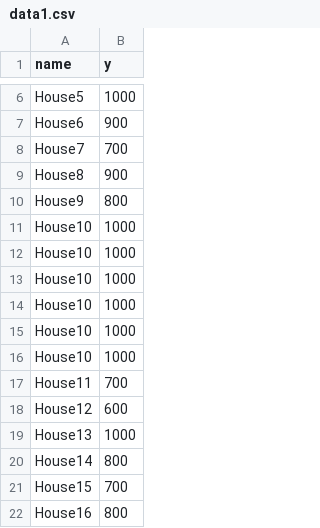
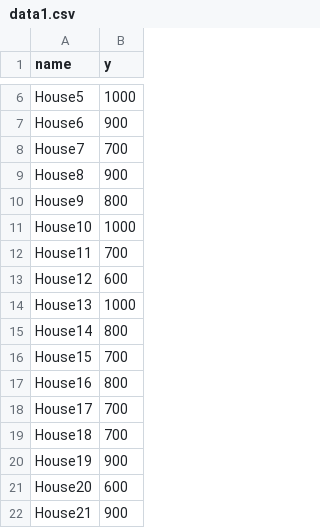
Before and after one commit to xdanielsb/charts, a CSV file: data/data1.csv, drawn as a sheet; only a part is shown, gaps mark what is left out; the shorter side is filled out with more unchanged rows.

```diff
--- a/data/data1.csv
+++ b/data/data1.csv
@@ -11,7 +11,2 @@ House9,800
 House10,1000
-House10,1000
-House10,1000
-House10,1000
-House10,1000
-House10,1000
 House11,700
```
Also changed, not shown: 2 other files.
